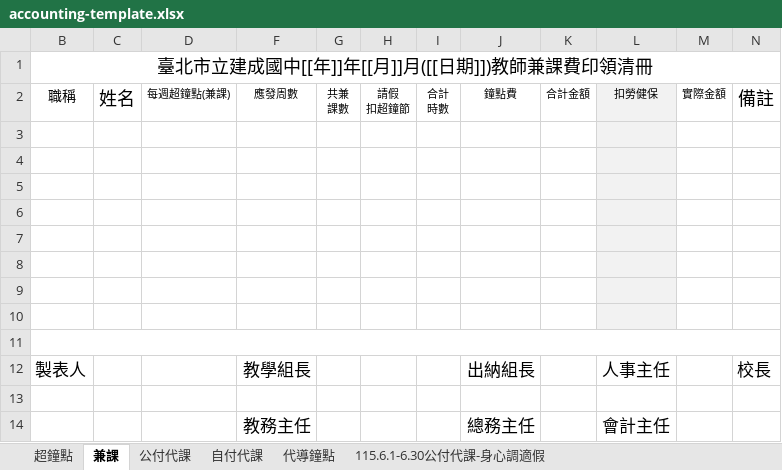
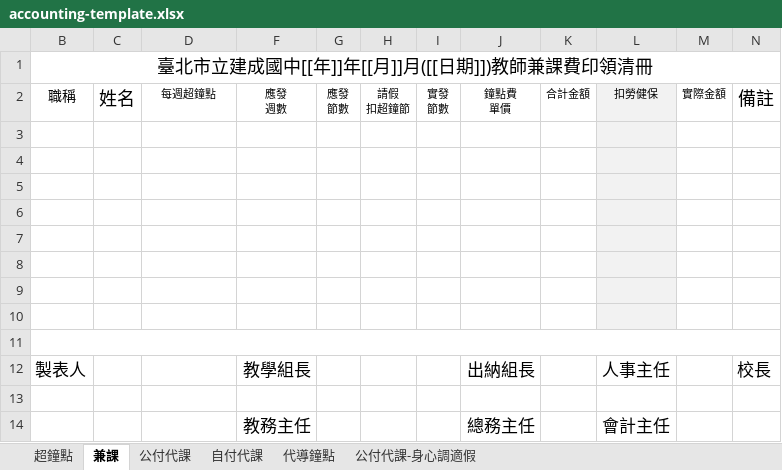
Before and after one commit to sshorng/jcjh-timetable, an Excel workbook: templates/accounting-template.xlsx, sheet 兼課, drawn as a sheet; values as stored, in another font and other column widths than the file's, no borders; ↵ is a line break in a cell; the diff names each change by its address in the sheet, - before the commit and + after, or states it on an @@ line.

```diff
--- a/templates/accounting-template.xlsx (sheet 兼課)
+++ b/templates/accounting-template.xlsx (sheet 兼課)
-sheet tab: 115.6.1-6.30公付代課-身心調適假
+sheet tab: 公付代課-身心調適假
-D2: 每週超鐘點(兼課)
+D2: 每週超鐘點
-F2: 應發周數
+F2: 應發 ↵ 週數
-G2: 共兼 ↵ 課數
+G2: 應發 ↵ 節數
-I2: 合計 ↵ 時數
+I2: 實發 ↵ 節數
-J2: 鐘點費
+J2: 鐘點費 ↵ 單價
```
Also changed, not shown: sheet 超鐘點, sheet 自付代課, sheet 公付代課-身心調適假, 3 other files.
